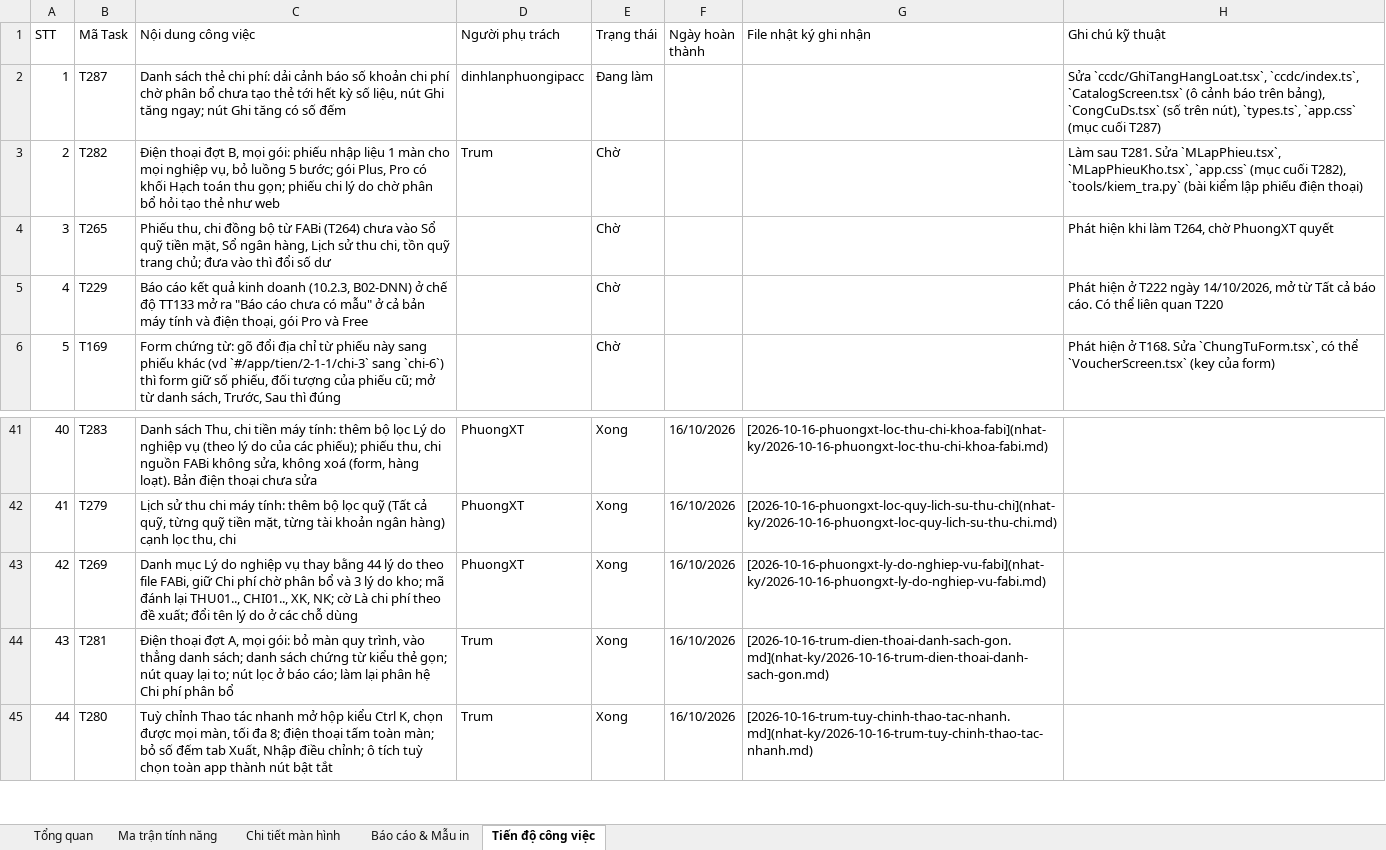
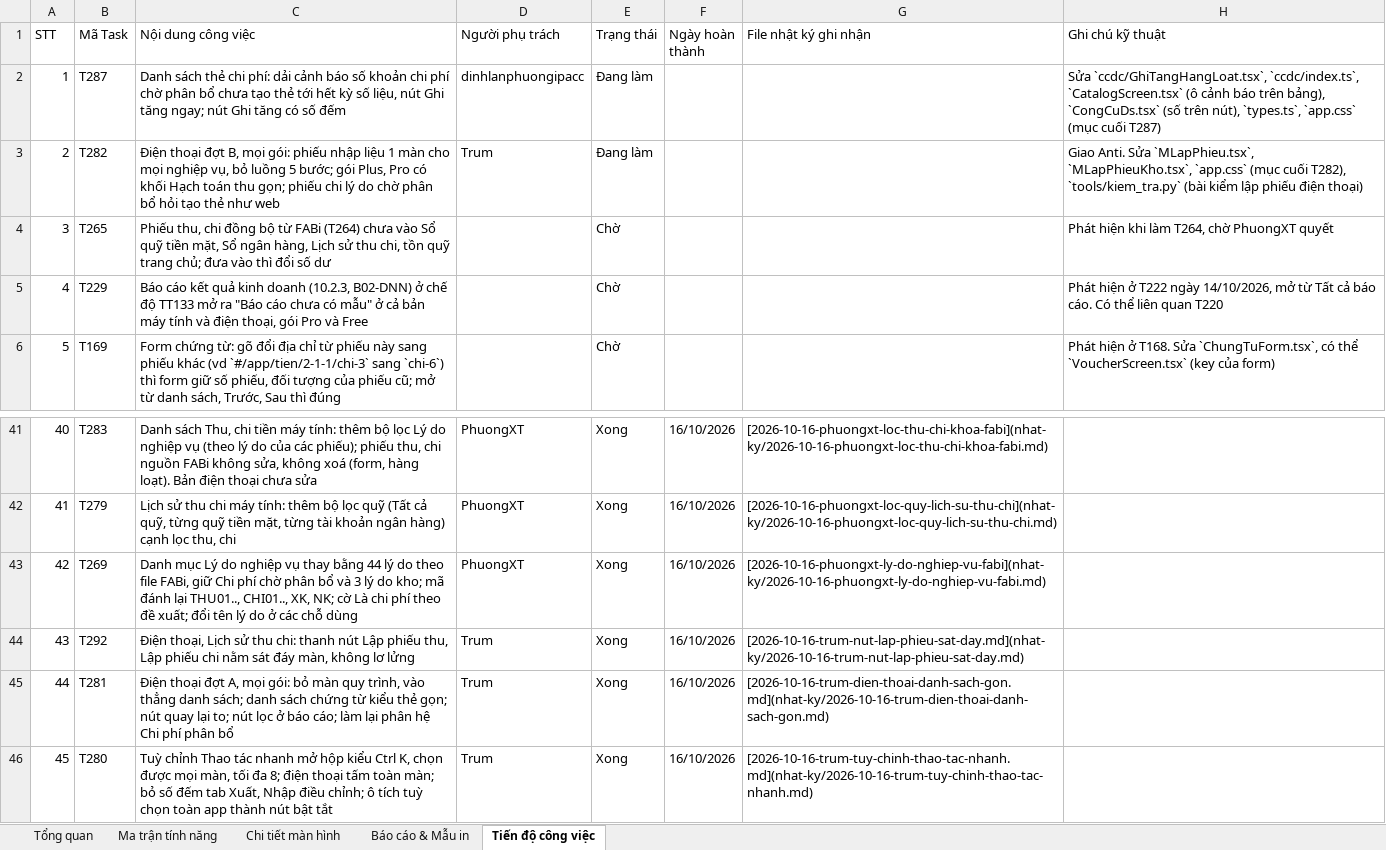
Before and after one commit to trungkhanhduong93/iaccdemo, an Excel workbook: docs/IACC-Cloud-Chi-Tiet-He-Thong.xlsx, sheet Tiến độ công việc, drawn as a sheet; only a part is shown, gaps mark what is left out; values as stored, in another font and other column widths than the file's, no cell formats; addresses are those after the commit; the diff names each change by its address in the sheet, - before the commit and + after, or states it on an @@ line.

```diff
--- a/docs/IACC-Cloud-Chi-Tiet-He-Thong.xlsx (sheet Tiến độ công việc)
+++ b/docs/IACC-Cloud-Chi-Tiet-He-Thong.xlsx (sheet Tiến độ công việc)
-E3 (Trạng thái): Chờ
+E3 (Trạng thái): Đang làm
-H3 (Ghi chú kỹ thuật): Làm sau T281. Sửa `MLapPhieu.tsx`,…
+H3 (Ghi chú kỹ thuật): Giao Anti. Sửa `MLapPhieu.tsx`,…
+row 44: 43 | T292 | Điện thoại, Lịch sử thu chi: thanh nút Lập phiếu thu, Lập phiếu chi nằm sát đáy màn, không lơ lửng | Trum | Xong | 16/10/2026 | [2026-10-16-trum-nut-lap-phieu-sat-day.md](nhat-ky/2026-10-16-trum-nut-lap-phieu-sat-day.md)
@@ column A (STT) renumbered from row 45 down @@
```
Also changed, not shown: sheet Tổng quan, cell formats, 4 other files.
